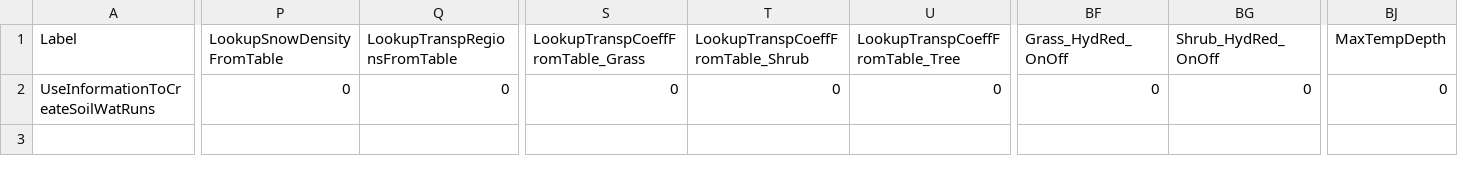
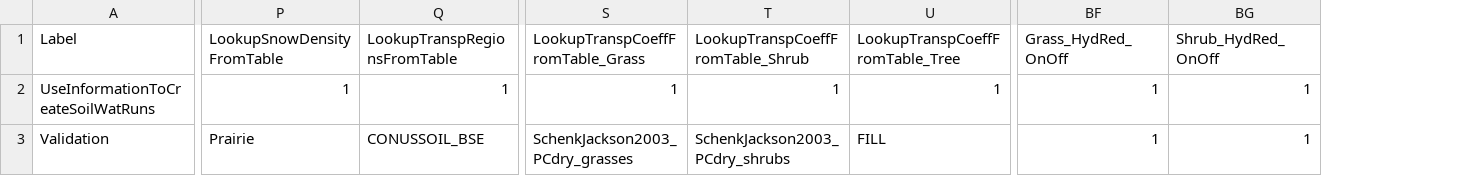
Before and after one commit to DrylandEcology/rSFSW2, a CSV file: 1_Data_SWInput/SWRuns_InputData_ExperimentalDesign_v04.csv, drawn as a sheet; only a part is shown, gaps mark what is left out; removed rows and columns are numbered as before the commit, all else as after; rows hold the shown columns only; the diff covers the shown part only; the diff names each change by its address in the sheet, - before the commit and + after, or states it on an @@ line.

```diff
--- a/1_Data_SWInput/SWRuns_InputData_ExperimentalDesign_v04.csv
+++ b/1_Data_SWInput/SWRuns_InputData_ExperimentalDesign_v04.csv
-column BJ (MaxTempDepth), row 2: 0
-P2 (LookupSnowDensityFromTable): 0
+P2 (LookupSnowDensityFromTable): 1
-Q2 (LookupTranspRegionsFromTable): 0
+Q2 (LookupTranspRegionsFromTable): 1
-S2 (LookupTranspCoeffFromTable_Grass): 0
+S2 (LookupTranspCoeffFromTable_Grass): 1
-T2 (LookupTranspCoeffFromTable_Shrub): 0
+T2 (LookupTranspCoeffFromTable_Shrub): 1
-U2 (LookupTranspCoeffFromTable_Tree): 0
+U2 (LookupTranspCoeffFromTable_Tree): 1
-BF2 (Grass_HydRed_OnOff): 0
+BF2 (Grass_HydRed_OnOff): 1
-BG2 (Shrub_HydRed_OnOff): 0
+BG2 (Shrub_HydRed_OnOff): 1
+row 3: Validation | Prairie | CONUSSOIL_BSE | SchenkJackson2003_PCdry_grasses | SchenkJackson2003_PCdry_shrubs | FILL | 1 | 1
```
Also changed, not shown: 2 edited cells elsewhere in this file, 1_Data_SWInput/SWRuns_InputData_SoilLayers_v9.csv, 1_Data_SWInput/treatments/LookupClimateTempScenarios/climate.temp.csv, 12 other files.
